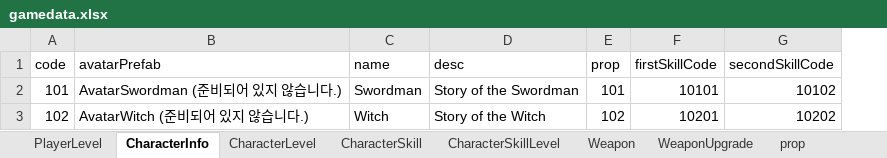
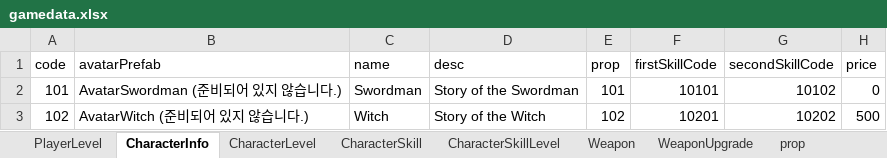
Before and after one commit to xkdksk/Portal, an Excel workbook: Assets/xlsx/gamedata.xlsx, sheet CharacterInfo, drawn as a sheet; values as stored, in another font and other column widths than the file's, no borders; the diff names each change by its address in the sheet, - before the commit and + after, or states it on an @@ line.

```diff
--- a/Assets/xlsx/gamedata.xlsx (sheet CharacterInfo)
+++ b/Assets/xlsx/gamedata.xlsx (sheet CharacterInfo)
+column H (price), rows 2-3: 0 | 500
```
Also changed, not shown: 1 other file.
